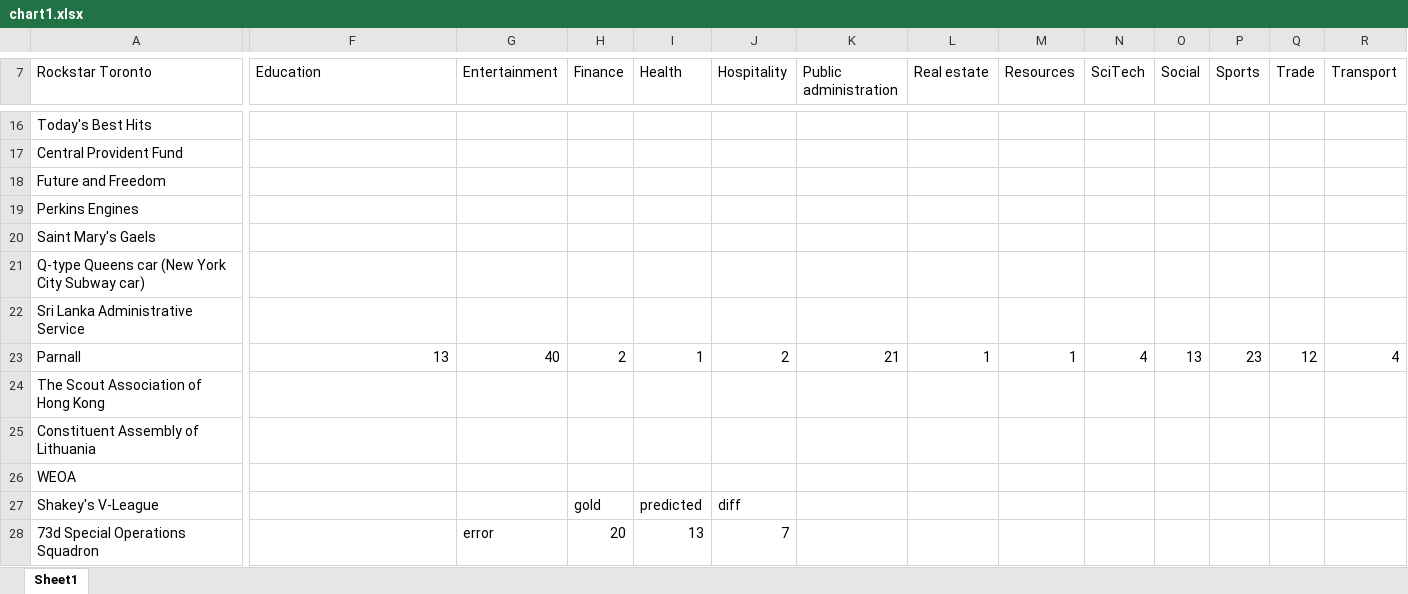
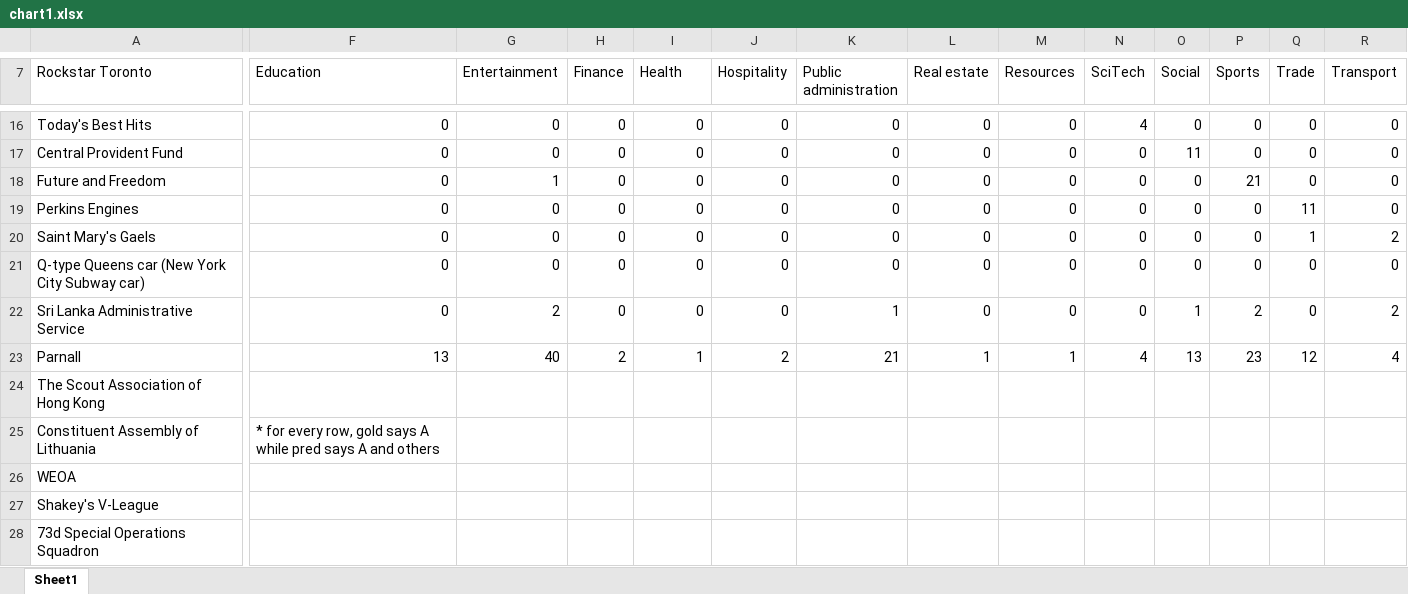
Before and after one commit to cnin0770/17S1_5046_w5_ass1, an Excel workbook: chart1.xlsx, sheet Sheet1, drawn as a sheet; only a part is shown, gaps mark what is left out; values as stored, in another font and other column widths than the file's, no borders; the diff covers the shown part only; the diff names each change by its address in the sheet, - before the commit and + after, or states it on an @@ line.

```diff
--- a/chart1.xlsx (sheet Sheet1)
+++ b/chart1.xlsx (sheet Sheet1)
-F16:F22 (Education): (empty)
+F16:F22 (Education): 0
-G16:G17 (Entertainment): (empty)
+G16:G17 (Entertainment): 0
-H16:H22 (Finance): (empty)
+H16:H22 (Finance): 0
-I16:I22 (Health): (empty)
+I16:I22 (Health): 0
-J16:J22 (Hospitality): (empty)
+J16:J22 (Hospitality): 0
-K16:K21 (Public administration): (empty)
+K16:K21 (Public administration): 0
-L16:L22 (Real estate): (empty)
+L16:L22 (Real estate): 0
-M16:M22 (Resources): (empty)
+M16:M22 (Resources): 0
-N16 (SciTech): (empty)
+N16 (SciTech): 4
-O16 (Social): (empty)
+O16 (Social): 0
-P16:P17 (Sports): (empty)
+P16:P17 (Sports): 0
-Q16:Q18 (Trade): (empty)
+Q16:Q18 (Trade): 0
-R16:R19 (Transport): (empty)
+R16:R19 (Transport): 0
-N17:N22 (SciTech): (empty)
+N17:N22 (SciTech): 0
-O17 (Social): (empty)
+O17 (Social): 11
-G18 (Entertainment): (empty)
+G18 (Entertainment): 1
-O18:O21 (Social): (empty)
+O18:O21 (Social): 0
-P18 (Sports): (empty)
+P18 (Sports): 21
-G19:G21 (Entertainment): (empty)
+G19:G21 (Entertainment): 0
-P19:P21 (Sports): (empty)
+P19:P21 (Sports): 0
-Q19 (Trade): (empty)
+Q19 (Trade): 11
-Q20 (Trade): (empty)
+Q20 (Trade): 1
-R20 (Transport): (empty)
+R20 (Transport): 2
-Q21:Q22 (Trade): (empty)
+Q21:Q22 (Trade): 0
-R21 (Transport): (empty)
+R21 (Transport): 0
-G22 (Entertainment): (empty)
+G22 (Entertainment): 2
-K22 (Public administration): (empty)
+K22 (Public administration): 1
-O22 (Social): (empty)
+O22 (Social): 1
-P22 (Sports): (empty)
+P22 (Sports): 2
-R22 (Transport): (empty)
+R22 (Transport): 2
-F25 (Education): (empty)
+F25 (Education): * for every row, gold says A while pred says A and others
-H27 (Finance): gold
+H27 (Finance): (empty)
-I27 (Health): predicted
+I27 (Health): (empty)
-J27 (Hospitality): diff
+J27 (Hospitality): (empty)
-G28 (Entertainment): error
+G28 (Entertainment): (empty)
-H28 (Finance): 20
+H28 (Finance): (empty)
-I28 (Health): 13
+I28 (Health): (empty)
-J28 (Hospitality): 7
+J28 (Hospitality): (empty)
```
Also changed, not shown: 189 edited cells elsewhere in this sheet, formulas that keep their value, 6 other files.
